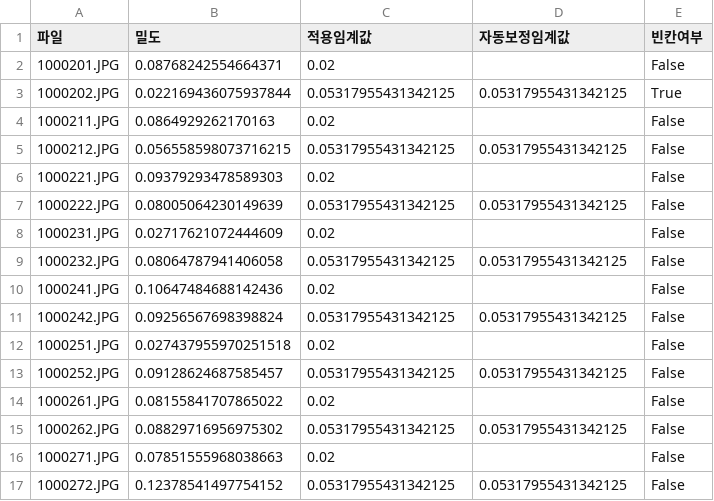
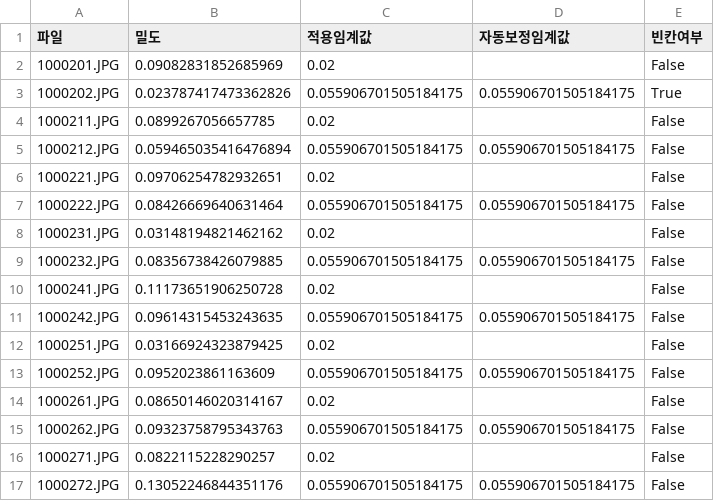
Before and after one commit to seabear6400/answer_scan_project, a CSV file: output/images_summary.csv, drawn as a sheet; only a part is shown; the diff covers the shown part only.

```diff
--- a/output/images_summary.csv
+++ b/output/images_summary.csv
@@ -1,17 +1,17 @@
 파일,밀도,적용임계값,자동보정임계값,빈칸여부
-1000201.JPG,0.08768242554664371,0.02,,False
-1000202.JPG,0.022169436075937844,0.05317955431342125,0.05317955431342125,True
-1000211.JPG,0.0864929262170163,0.02,,False
-1000212.JPG,0.056558598073716215,0.05317955431342125,0.05317955431342125,False
-1000221.JPG,0.09379293478589303,0.02,,False
-1000222.JPG,0.08005064230149639,0.05317955431342125,0.05317955431342125,False
-1000231.JPG,0.02717621072444609,0.02,,False
-1000232.JPG,0.08064787941406058,0.05317955431342125,0.05317955431342125,False
-1000241.JPG,0.10647484688142436,0.02,,False
-1000242.JPG,0.09256567698398824,0.05317955431342125,0.05317955431342125,False
-1000251.JPG,0.027437955970251518,0.02,,False
-1000252.JPG,0.09128624687585457,0.05317955431342125,0.05317955431342125,False
-1000261.JPG,0.08155841707865022,0.02,,False
-1000262.JPG,0.08829716956975302,0.05317955431342125,0.05317955431342125,False
-1000271.JPG,0.07851555968038663,0.02,,False
-1000272.JPG,0.12378541497754152,0.05317955431342125,0.05317955431342125,False
+1000201.JPG,0.09082831852685969,0.02,,False
+1000202.JPG,0.023787417473362826,0.055906701505184175,0.055906701505184175,True
+1000211.JPG,0.0899267056657785,0.02,,False
+1000212.JPG,0.059465035416476894,0.055906701505184175,0.055906701505184175,False
+1000221.JPG,0.09706254782932651,0.02,,False
+1000222.JPG,0.08426669640631464,0.055906701505184175,0.055906701505184175,False
+1000231.JPG,0.03148194821462162,0.02,,False
+1000232.JPG,0.08356738426079885,0.055906701505184175,0.055906701505184175,False
+1000241.JPG,0.11173651906250728,0.02,,False
+1000242.JPG,0.09614315453243635,0.055906701505184175,0.055906701505184175,False
+1000251.JPG,0.03166924323879425,0.02,,False
+1000252.JPG,0.0952023861163609,0.055906701505184175,0.055906701505184175,False
+1000261.JPG,0.08650146020314167,0.02,,False
+1000262.JPG,0.09323758795343763,0.055906701505184175,0.055906701505184175,False
+1000271.JPG,0.0822115228290257,0.02,,False
+1000272.JPG,0.13052246844351176,0.055906701505184175,0.055906701505184175,False
```
Also changed, not shown: 112 edited cells elsewhere in this file, output/artifacts/perf_runs.csv, 1 other file.
